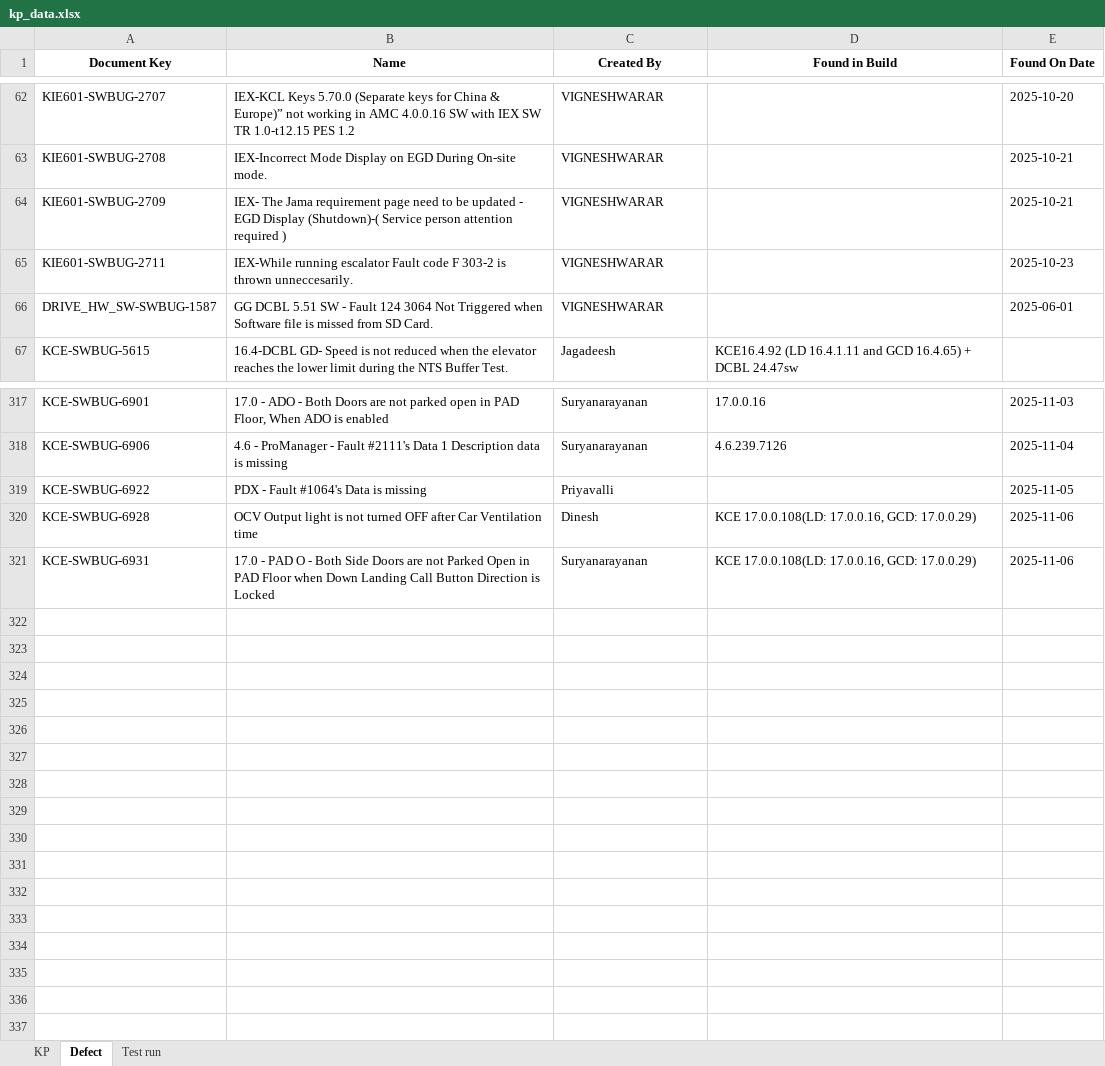
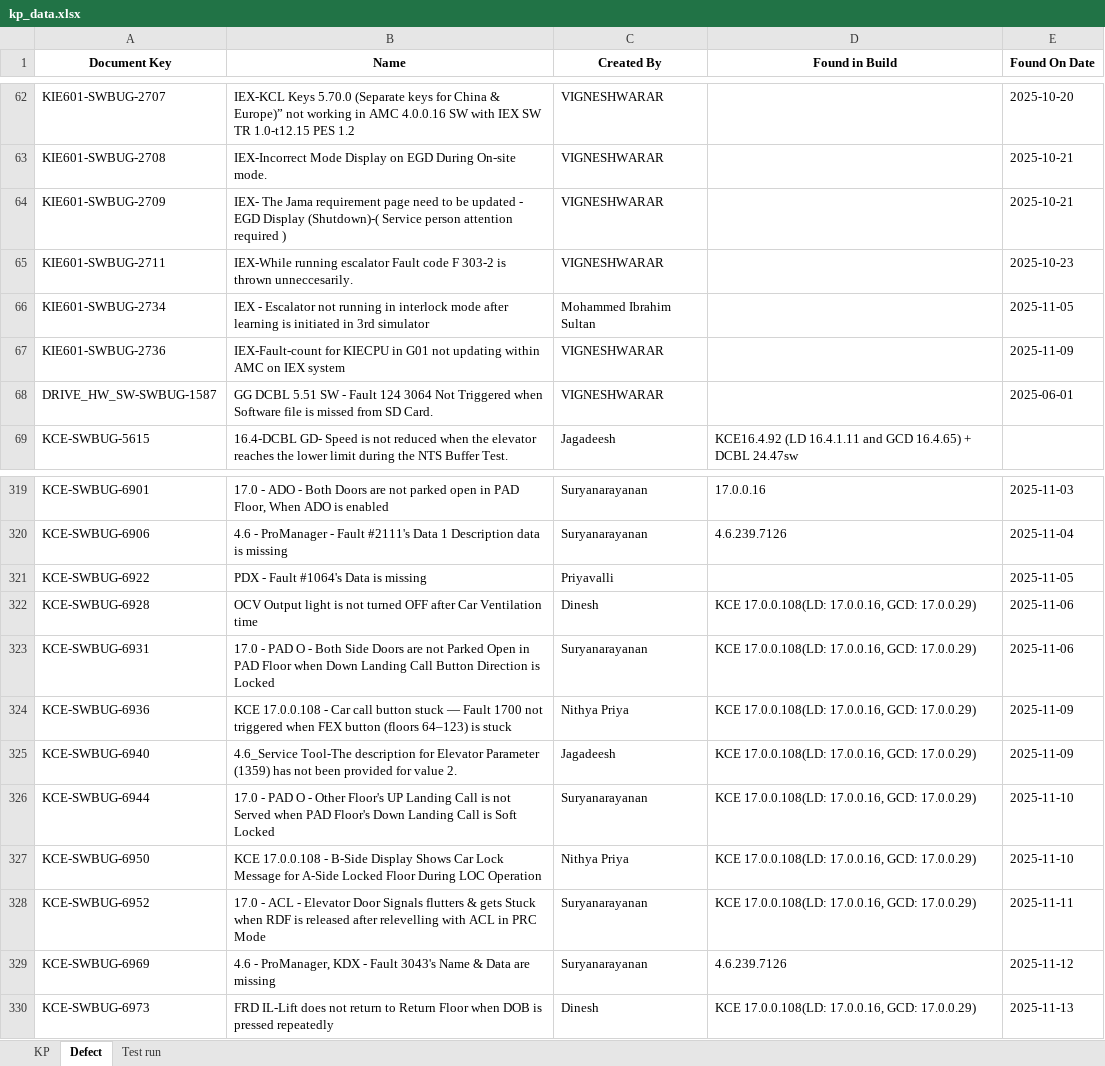
Before and after one commit to DineshGoverthanan/KCE_KPI, an Excel workbook: kp_data.xlsx, sheet Defect, drawn as a sheet; only a part is shown, gaps mark what is left out; values as stored, in another font and other column widths than the file's, no borders; the diff names each change by its address in the sheet, - before the commit and + after, or states it on an @@ line.

```diff
--- a/kp_data.xlsx (sheet Defect)
+++ b/kp_data.xlsx (sheet Defect)
+row 66: KIE601-SWBUG-2734 | IEX - Escalator not running in interlock mode after learning is initiated in 3rd simulator | Mohammed Ibrahim Sultan |  | 2025-11-05
+row 67: KIE601-SWBUG-2736 | IEX-Fault-count for KIECPU in G01 not updating within AMC on IEX system | VIGNESHWARAR |  | 2025-11-09
+row 324: KCE-SWBUG-6936 | KCE 17.0.0.108 - Car call button stuck — Fault 1700 not triggered when FEX button (floors 64–123) is stuck | Nithya Priya | KCE 17.0.0.108(LD: 17.0.0.16, GCD: 17.0.0.29) | 2025-11-09
+row 325: KCE-SWBUG-6940 | 4.6_Service Tool-The description for Elevator Parameter (1359) has not been provided for value 2. | Jagadeesh | KCE 17.0.0.108(LD: 17.0.0.16, GCD: 17.0.0.29) | 2025-11-09
+row 326: KCE-SWBUG-6944 | 17.0 - PAD O - Other Floor's UP Landing Call is not Served when PAD Floor's Down Landing Call is Soft Locked | Suryanarayanan | KCE 17.0.0.108(LD: 17.0.0.16, GCD: 17.0.0.29) | 2025-11-10
+row 327: KCE-SWBUG-6950 | KCE 17.0.0.108 - B-Side Display Shows Car Lock Message for A-Side Locked Floor During LOC Operation | Nithya Priya | KCE 17.0.0.108(LD: 17.0.0.16, GCD: 17.0.0.29) | 2025-11-10
+row 328: KCE-SWBUG-6952 | 17.0 - ACL - Elevator Door Signals flutters & gets Stuck when RDF is released after relevelling with ACL in PRC Mode | Suryanarayanan | KCE 17.0.0.108(LD: 17.0.0.16, GCD: 17.0.0.29) | 2025-11-11
+row 329: KCE-SWBUG-6969 | 4.6 - ProManager, KDX - Fault 3043's Name & Data are missing | Suryanarayanan | 4.6.239.7126 | 2025-11-12
+row 330: KCE-SWBUG-6973 | FRD IL-Lift does not return to Return Floor when DOB is pressed repeatedly | Dinesh | KCE 17.0.0.108(LD: 17.0.0.16, GCD: 17.0.0.29) | 2025-11-13
```
Also changed, not shown: sheet Test run, sheet KP, 10 other files.
